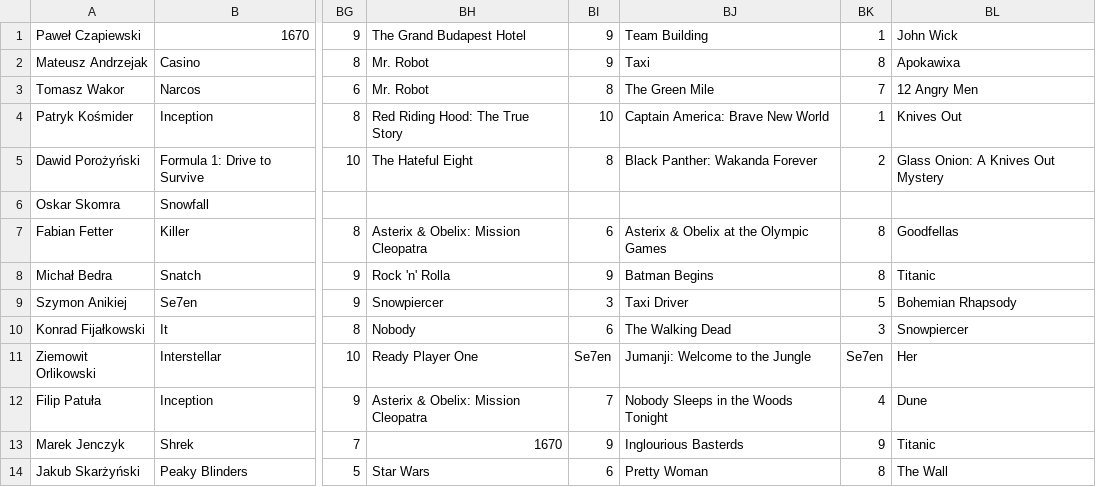
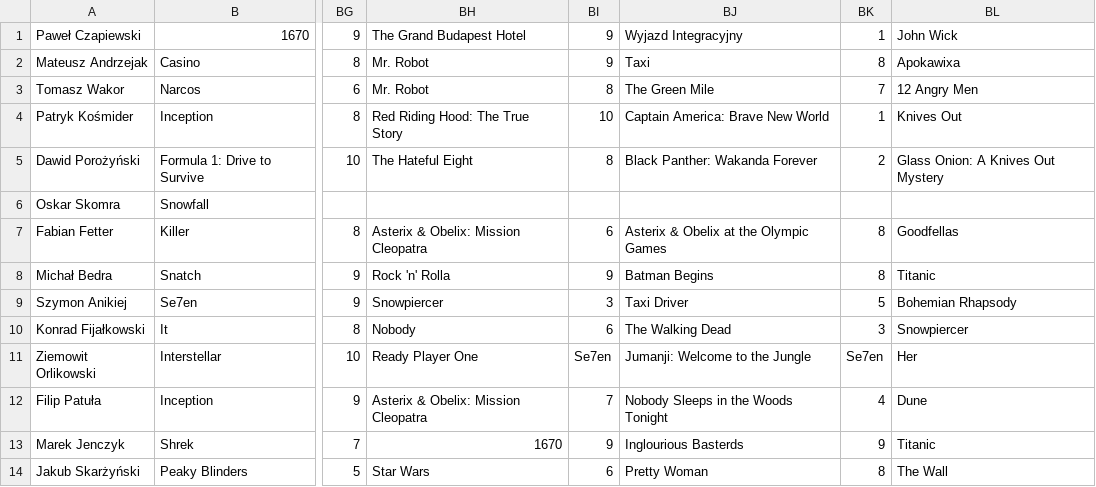
Before and after one commit to mati395/nai, a CSV file: Lab3/data.csv, drawn as a sheet; only a part is shown, gaps mark what is left out; the diff names each change by its address in the sheet, - before the commit and + after, or states it on an @@ line.

Commit message:
Usprawnienie kodu Poprawki docstring Poprawki data.csv Poprawka API

```diff
--- a/Lab3/data.csv
+++ b/Lab3/data.csv
-BJ1: Team Building
+BJ1: Wyjazd Integracyjny
```
Also changed, not shown: 1 other file.
